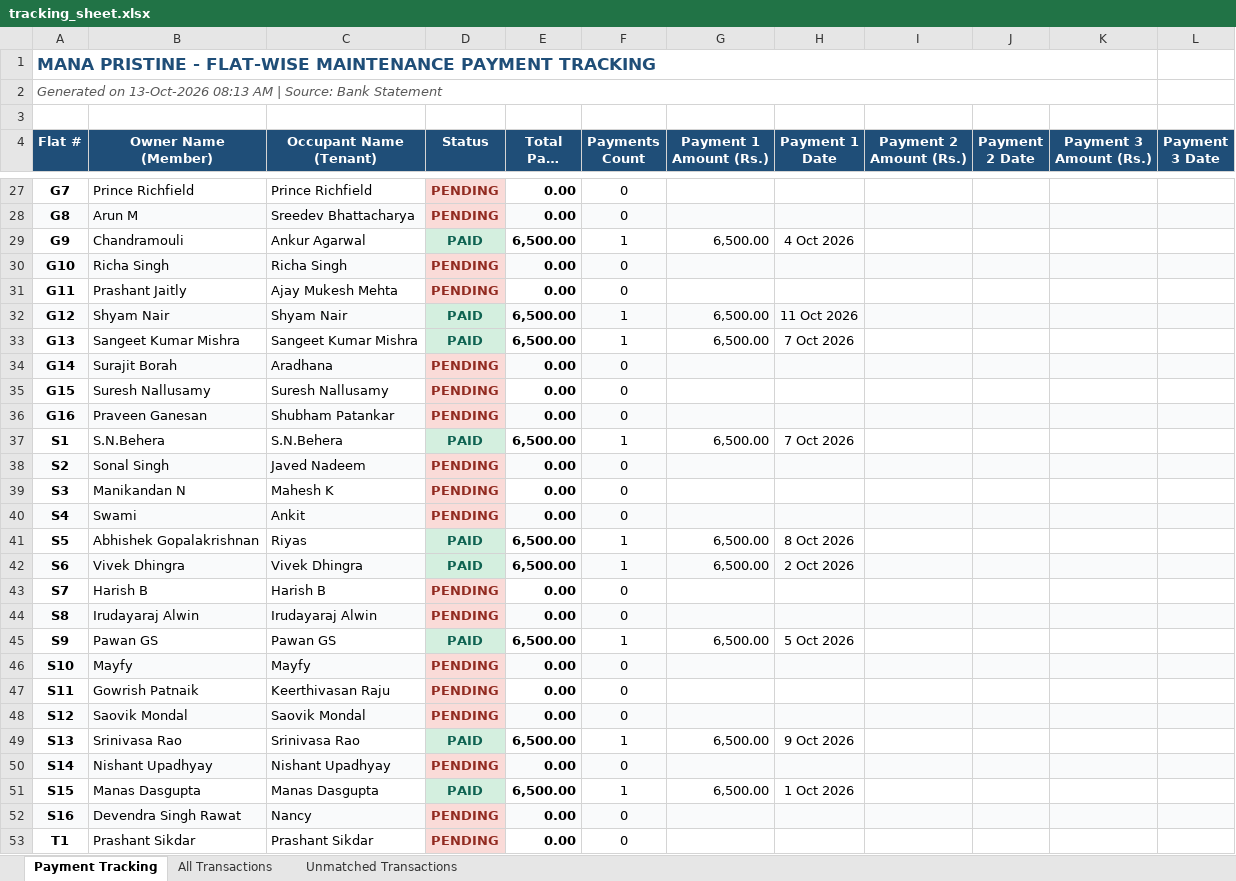
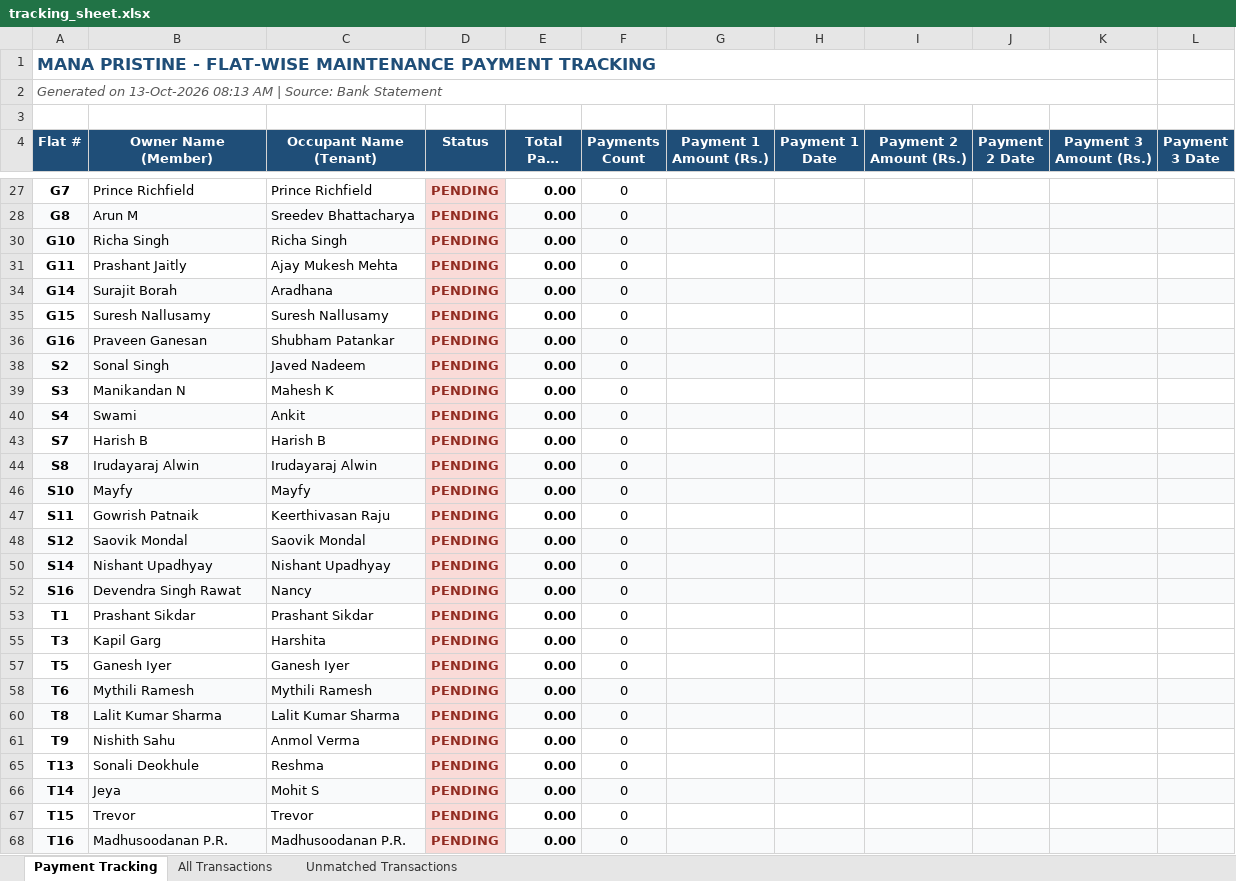
Before and after one commit to manapristine/manapristine, an Excel workbook: db/bankstatements/2026-2027/corpus-account/tracking_sheet.xlsx, sheet Payment Tracking, drawn as a sheet; only a part is shown, gaps mark what is left out; the shorter side is filled out with more unchanged rows; long unchanged cells end in …; values as stored, in another font and other column widths than the file's, no borders; the diff covers the shown part only; the diff names each change by its address in the sheet, - before the commit and + after, or states it on an @@ line.

```diff
--- a/db/bankstatements/2026-2027/corpus-account/tracking_sheet.xlsx (sheet Payment Tracking)
+++ b/db/bankstatements/2026-2027/corpus-account/tracking_sheet.xlsx (sheet Payment Tracking)
@@ row 29 hidden: G9 | Chandramouli | Ankur Agarwal | PAID | 6,500.00 | 1 | 6,500.00 | 4 Oct 2026 @@
@@ row 32 hidden: G12 | Shyam Nair | Shyam Nair | PAID | 6,500.00 | 1 | 6,500.00 | 11 Oct 2026 @@
@@ row 33 hidden: G13 | Sangeet Kumar Mishra | Sangeet Kumar Mishra | PAID | 6,500.00 | 1 | 6,500.00 | 7 Oct 2026 @@
@@ row 37 hidden: S1 | S.N.Behera | S.N.Behera | PAID | 6,500.00 | 1 | 6,500.00 | 7 Oct 2026 @@
@@ row 41 hidden: S5 | Abhishek Gopalakrishnan | Riyas | PAID | 6,500.00 | 1 | 6,500.00 | 8 Oct 2026 @@
@@ row 42 hidden: S6 | Vivek Dhingra | Vivek Dhingra | PAID | 6,500.00 | 1 | 6,500.00 | 2 Oct 2026 @@
@@ row 45 hidden: S9 | Pawan GS | Pawan GS | PAID | 6,500.00 | 1 | 6,500.00 | 5 Oct 2026 @@
@@ row 49 hidden: S13 | Srinivasa Rao | Srinivasa Rao | PAID | 6,500.00 | 1 | 6,500.00 | 9 Oct 2026 @@
@@ row 51 hidden: S15 | Manas Dasgupta | Manas Dasgupta | PAID | 6,500.00 | 1 | 6,500.00 | 1 Oct 2026 @@
```
Also changed, not shown: 2 removed rows and 15 hidden or unhidden rows elsewhere in this sheet, sheet All Transactions, hidden cells, 2 other files.
